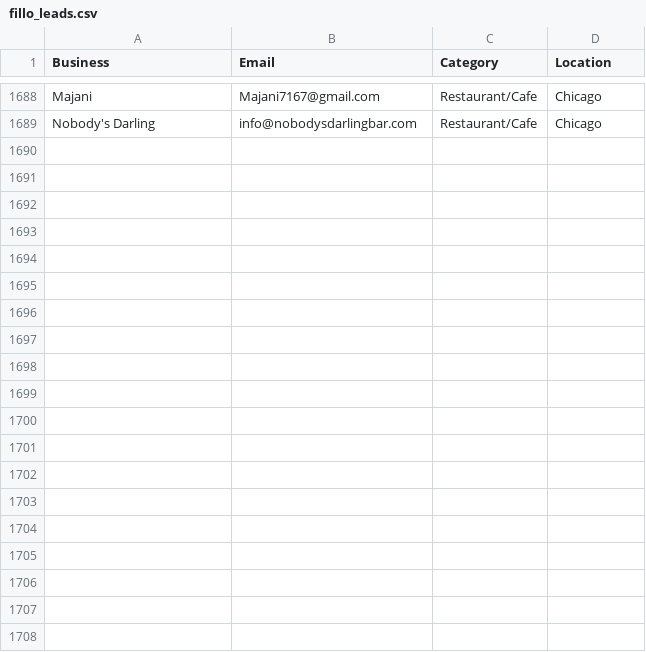
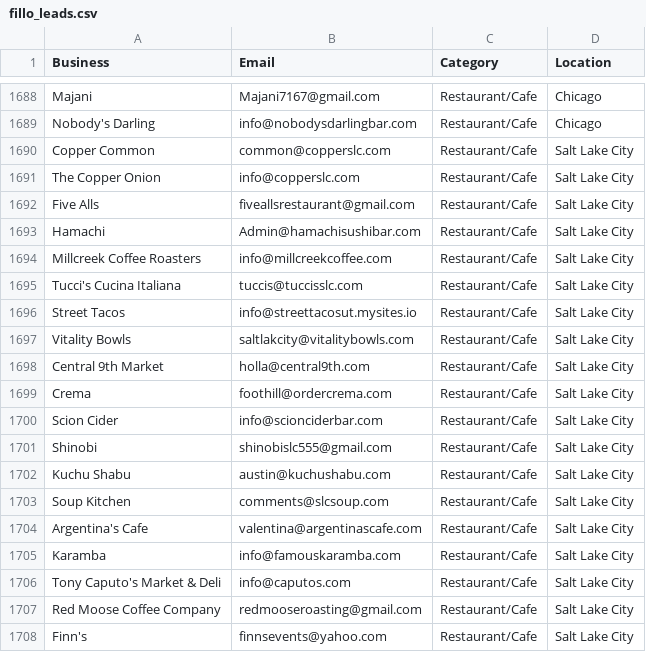
Before and after one commit to tsxau26-ux/fillo-outreach, a CSV file: fillo_leads.csv, drawn as a sheet; only a part is shown, gaps mark what is left out; the diff covers the shown part only.

```diff
--- a/fillo_leads.csv
+++ b/fillo_leads.csv
@@ -1689 +1689,20 @@ Majani,Majani7167@gmail.com,Restaurant/Cafe,Chicago
 Nobody's Darling,info@nobodysdarlingbar.com,Restaurant/Cafe,Chicago
+Copper Common,common@copperslc.com,Restaurant/Cafe,Salt Lake City
+The Copper Onion,info@copperslc.com,Restaurant/Cafe,Salt Lake City
+Five Alls,fiveallsrestaurant@gmail.com,Restaurant/Cafe,Salt Lake City
+Hamachi,Admin@hamachisushibar.com,Restaurant/Cafe,Salt Lake City
+Millcreek Coffee Roasters,info@millcreekcoffee.com,Restaurant/Cafe,Salt Lake City
+Tucci's Cucina Italiana,tuccis@tuccisslc.com,Restaurant/Cafe,Salt Lake City
+Street Tacos,info@streettacosut.mysites.io,Restaurant/Cafe,Salt Lake City
+Vitality Bowls,saltlakcity@vitalitybowls.com,Restaurant/Cafe,Salt Lake City
+Central 9th Market,holla@central9th.com,Restaurant/Cafe,Salt Lake City
+Crema,foothill@ordercrema.com,Restaurant/Cafe,Salt Lake City
+Scion Cider,info@scionciderbar.com,Restaurant/Cafe,Salt Lake City
+Shinobi,shinobislc555@gmail.com,Restaurant/Cafe,Salt Lake City
+Kuchu Shabu,austin@kuchushabu.com,Restaurant/Cafe,Salt Lake City
+Soup Kitchen,comments@slcsoup.com,Restaurant/Cafe,Salt Lake City
+Argentina's Cafe,valentina@argentinascafe.com,Restaurant/Cafe,Salt Lake City
+Karamba,info@famouskaramba.com,Restaurant/Cafe,Salt Lake City
+Tony Caputo's Market & Deli,info@caputos.com,Restaurant/Cafe,Salt Lake City
+Red Moose Coffee Company,redmooseroasting@gmail.com,Restaurant/Cafe,Salt Lake City
+Finn's,finnsevents@yahoo.com,Restaurant/Cafe,Salt Lake City
```
Also changed, not shown: 31 added rows elsewhere in this file, 1 other file.
